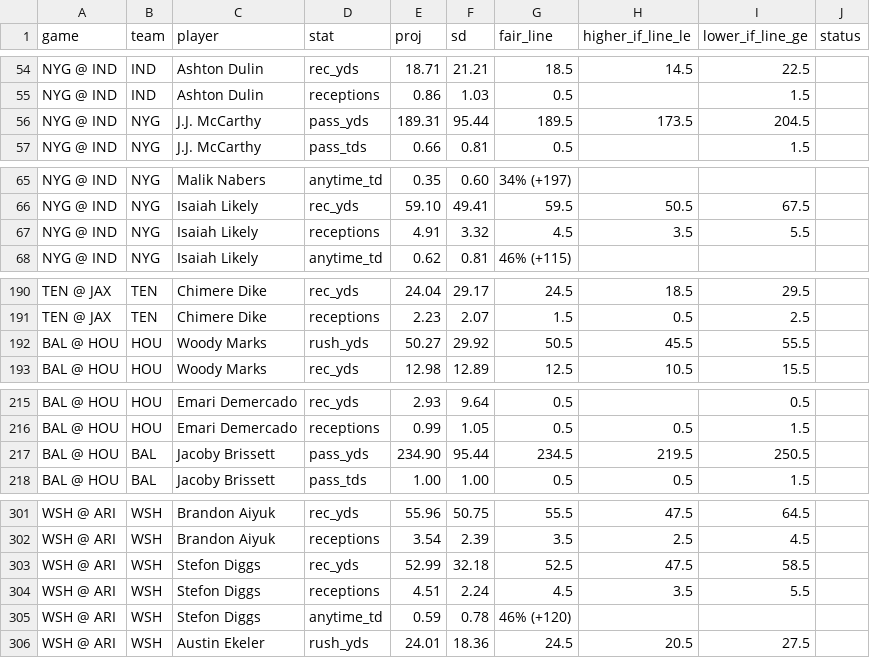
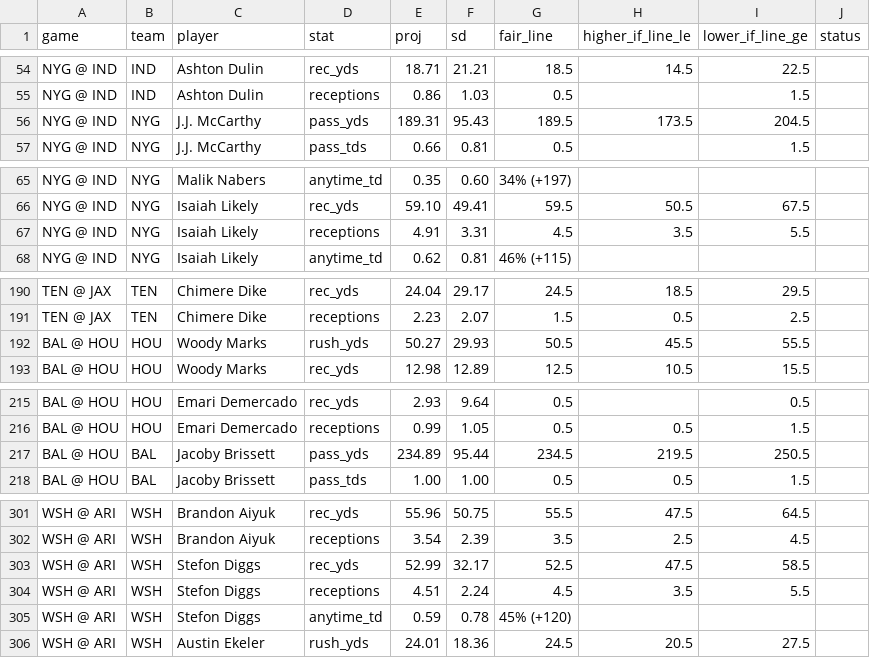
Before and after one commit to gmoneydakota/my-city, a CSV file: bets/reports/2026-11-28_nfl_projections.csv, drawn as a sheet; only a part is shown, gaps mark what is left out; the diff covers the shown part only.

```diff
--- a/bets/reports/2026-11-28_nfl_projections.csv
+++ b/bets/reports/2026-11-28_nfl_projections.csv
@@ -55,3 +55,3 @@ NYG @ IND,IND,Ashton Dulin,rec_yds,18.71,21.21,18.5,14.5,22.5,
 NYG @ IND,IND,Ashton Dulin,receptions,0.86,1.03,0.5,,1.5,
-NYG @ IND,NYG,J.J. McCarthy,pass_yds,189.31,95.44,189.5,173.5,204.5,
+NYG @ IND,NYG,J.J. McCarthy,pass_yds,189.31,95.43,189.5,173.5,204.5,
 NYG @ IND,NYG,J.J. McCarthy,pass_tds,0.66,0.81,0.5,,1.5,
@@ -66,3 +66,3 @@ NYG @ IND,NYG,Malik Nabers,anytime_td,0.35,0.60,34% (+197),,,
 NYG @ IND,NYG,Isaiah Likely,rec_yds,59.10,49.41,59.5,50.5,67.5,
-NYG @ IND,NYG,Isaiah Likely,receptions,4.91,3.32,4.5,3.5,5.5,
+NYG @ IND,NYG,Isaiah Likely,receptions,4.91,3.31,4.5,3.5,5.5,
 NYG @ IND,NYG,Isaiah Likely,anytime_td,0.62,0.81,46% (+115),,,
@@ -191,3 +191,3 @@ TEN @ JAX,TEN,Chimere Dike,rec_yds,24.04,29.17,24.5,18.5,29.5,
 TEN @ JAX,TEN,Chimere Dike,receptions,2.23,2.07,1.5,0.5,2.5,
-BAL @ HOU,HOU,Woody Marks,rush_yds,50.27,29.92,50.5,45.5,55.5,
+BAL @ HOU,HOU,Woody Marks,rush_yds,50.27,29.93,50.5,45.5,55.5,
 BAL @ HOU,HOU,Woody Marks,rec_yds,12.98,12.89,12.5,10.5,15.5,
@@ -216,3 +216,3 @@ BAL @ HOU,HOU,Emari Demercado,rec_yds,2.93,9.64,0.5,,0.5,
 BAL @ HOU,HOU,Emari Demercado,receptions,0.99,1.05,0.5,0.5,1.5,
-BAL @ HOU,BAL,Jacoby Brissett,pass_yds,234.90,95.44,234.5,219.5,250.5,
+BAL @ HOU,BAL,Jacoby Brissett,pass_yds,234.89,95.44,234.5,219.5,250.5,
 BAL @ HOU,BAL,Jacoby Brissett,pass_tds,1.00,1.00,0.5,0.5,1.5,
@@ -302,5 +302,5 @@ WSH @ ARI,WSH,Brandon Aiyuk,rec_yds,55.96,50.75,55.5,47.5,64.5,
 WSH @ ARI,WSH,Brandon Aiyuk,receptions,3.54,2.39,3.5,2.5,4.5,
-WSH @ ARI,WSH,Stefon Diggs,rec_yds,52.99,32.18,52.5,47.5,58.5,
+WSH @ ARI,WSH,Stefon Diggs,rec_yds,52.99,32.17,52.5,47.5,58.5,
 WSH @ ARI,WSH,Stefon Diggs,receptions,4.51,2.24,4.5,3.5,5.5,
-WSH @ ARI,WSH,Stefon Diggs,anytime_td,0.59,0.78,46% (+120),,,
+WSH @ ARI,WSH,Stefon Diggs,anytime_td,0.59,0.78,45% (+120),,,
 WSH @ ARI,WSH,Austin Ekeler,rush_yds,24.01,18.36,24.5,20.5,27.5,
```
Also changed, not shown: 11 edited cells elsewhere in this file, bets/reports/2026-11-28_nfl_all_prices.csv, 12 other files.
